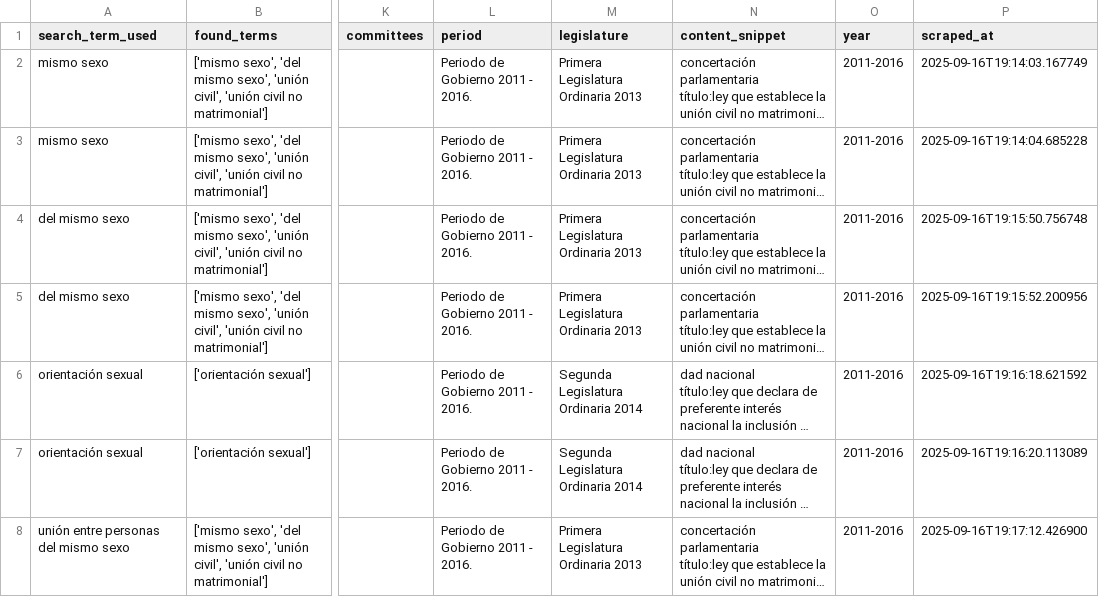
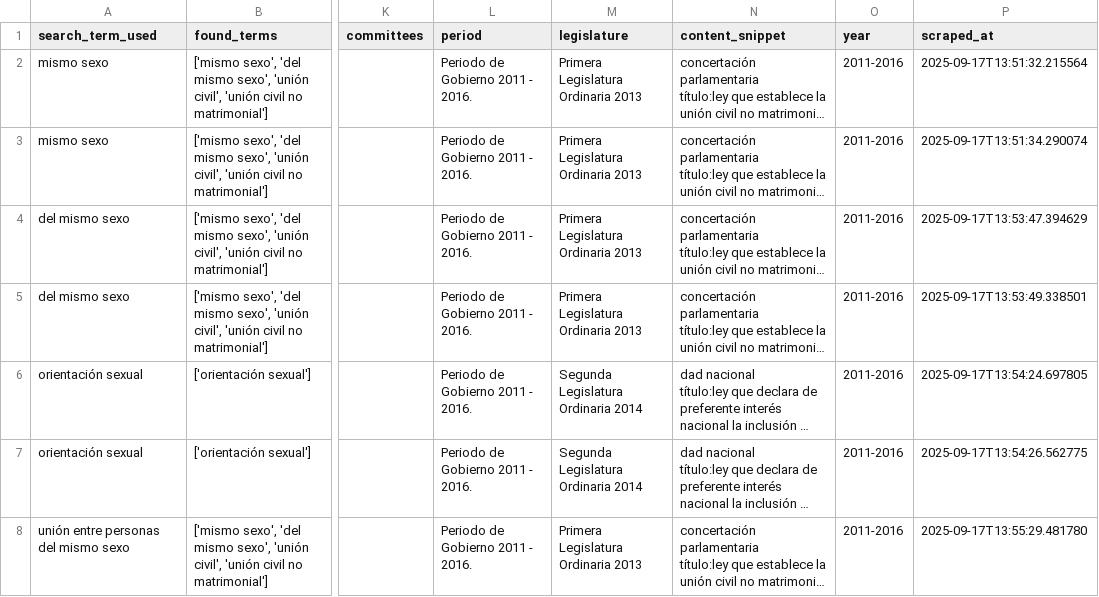
Before and after one commit to ArthurJordao/lgtb-peru-laws-web-scrapping, a CSV file: data/exports/lgbt_laws_2011.csv, drawn as a sheet; only a part is shown, gaps mark what is left out; long unchanged cells end in …; the diff covers the shown part only; the diff names each change by its address in the sheet, - before the commit and + after, or states it on an @@ line.

```diff
--- a/data/exports/lgbt_laws_2011.csv
+++ b/data/exports/lgbt_laws_2011.csv
-P2 (scraped_at): 2025-09-16T19:14:03.167749
+P2 (scraped_at): 2025-09-17T13:51:32.215564
-P3 (scraped_at): 2025-09-16T19:14:04.685228
+P3 (scraped_at): 2025-09-17T13:51:34.290074
-P4 (scraped_at): 2025-09-16T19:15:50.756748
+P4 (scraped_at): 2025-09-17T13:53:47.394629
-P5 (scraped_at): 2025-09-16T19:15:52.200956
+P5 (scraped_at): 2025-09-17T13:53:49.338501
-P6 (scraped_at): 2025-09-16T19:16:18.621592
+P6 (scraped_at): 2025-09-17T13:54:24.697805
-P7 (scraped_at): 2025-09-16T19:16:20.113089
+P7 (scraped_at): 2025-09-17T13:54:26.562775
-P8 (scraped_at): 2025-09-16T19:17:12.426900
+P8 (scraped_at): 2025-09-17T13:55:29.481780
```
Also changed, not shown: 2 added rows, 2 removed rows and 16 edited cells elsewhere in this file, 10 other files.
